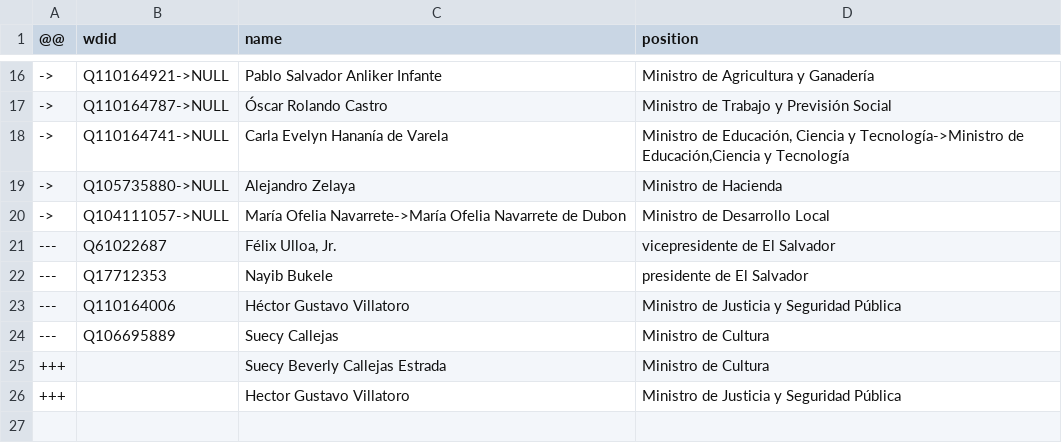
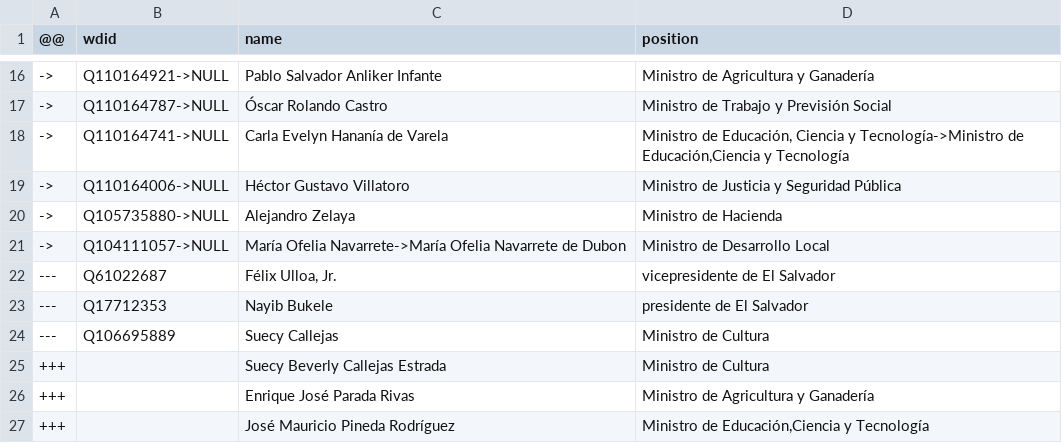
Before and after one commit to every-politician-scrapers/el-salvador-ministers, a CSV file: data/wikipedia-diff.csv, drawn as a sheet; only a part is shown, gaps mark what is left out.

```diff
--- a/data/wikipedia-diff.csv
+++ b/data/wikipedia-diff.csv
@@ -18,2 +18,3 @@
 ->,Q110164741->NULL,Carla Evelyn Hananía de Varela,"Ministro de Educación, Ciencia y Tecnología->Ministro de Educación,Ciencia y Tecnología"
+->,Q110164006->NULL,Héctor Gustavo Villatoro,Ministro de Justicia y Seguridad Pública
 ->,Q105735880->NULL,Alejandro Zelaya,Ministro de Hacienda
@@ -22,5 +23,5 @@
 ---,Q17712353,Nayib Bukele,presidente de El Salvador
----,Q110164006,Héctor Gustavo Villatoro,Ministro de Justicia y Seguridad Pública
 ---,Q106695889,Suecy Callejas,Ministro de Cultura
 +++,"",Suecy Beverly Callejas Estrada,Ministro de Cultura
-+++,"",Hector Gustavo Villatoro,Ministro de Justicia y Seguridad Pública
++++,"",Enrique José Parada Rivas,Ministro de Agricultura y Ganadería
++++,"",José Mauricio Pineda Rodríguez,"Ministro de Educación,Ciencia y Tecnología"
```
Also changed, not shown: data/wikipedia.csv, 2 other files.
